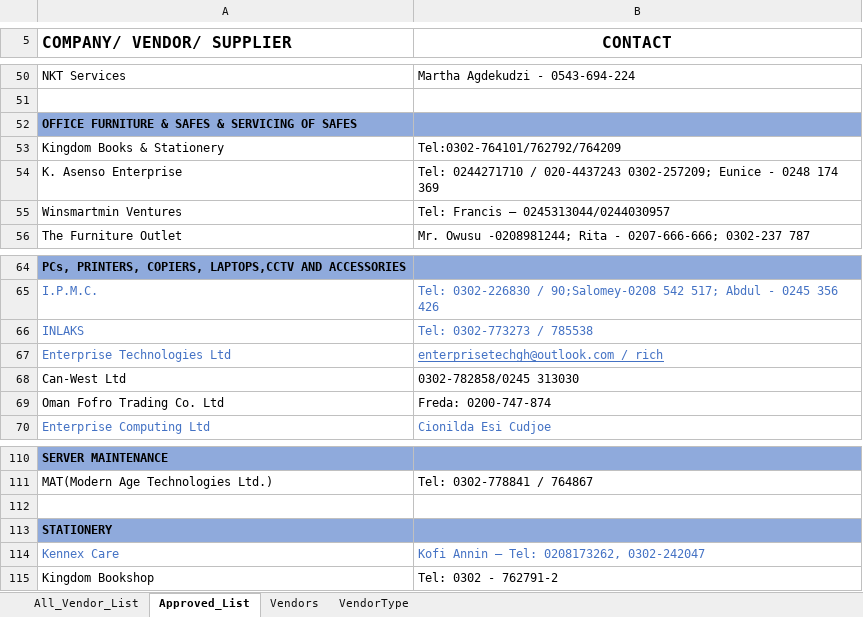
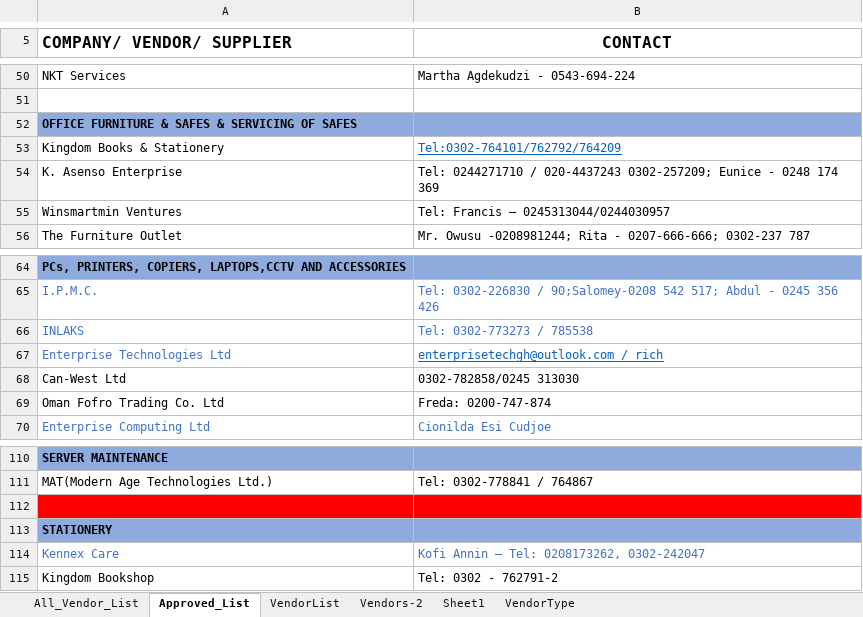
Before and after one commit to Nana-Appiah/DigiProcurement, an Excel workbook: VendorList_for_Upload.xlsx, sheet Approved_List, drawn as a sheet; only a part is shown, gaps mark what is left out; values as stored, in another font and other column widths than the file's, no borders; the diff names each change by its address in the sheet, - before the commit and + after, or states it on an @@ line.

Commit message:
Modified the Vendor Form

```diff
--- a/VendorList_for_Upload.xlsx (sheet Approved_List)
+++ b/VendorList_for_Upload.xlsx (sheet Approved_List)
-sheet tab: Vendors
+sheet tab: VendorList
+sheet tab: Vendors-2
+sheet tab: Sheet1
@@ B53 underline: off → on, text colour: black → #0563C1 @@
-B67 text colour: #4472C4
+B67 text colour: #0563C1
-A112:B112 fill: none
+A112:B112 fill: #FF0000
```
Also changed, not shown: sheet VendorList, 16 other files.
